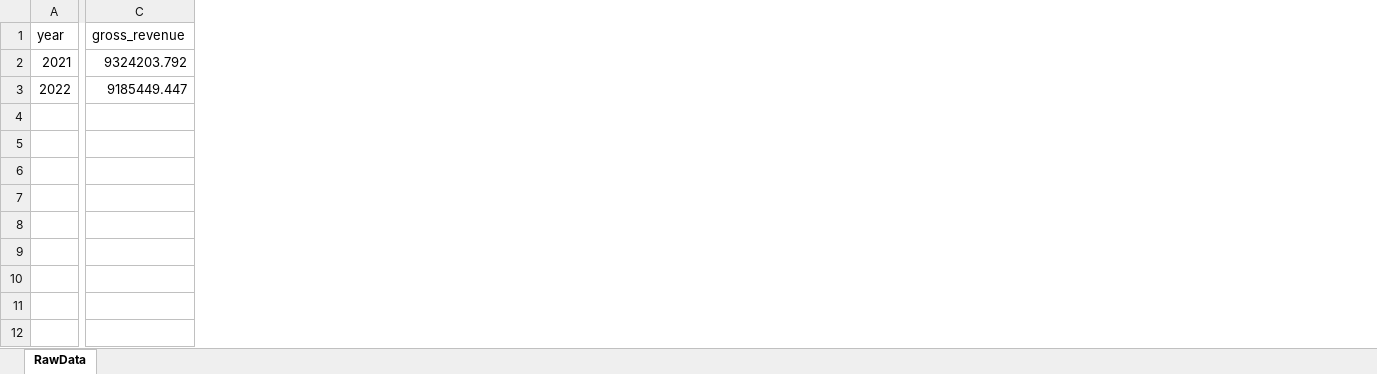
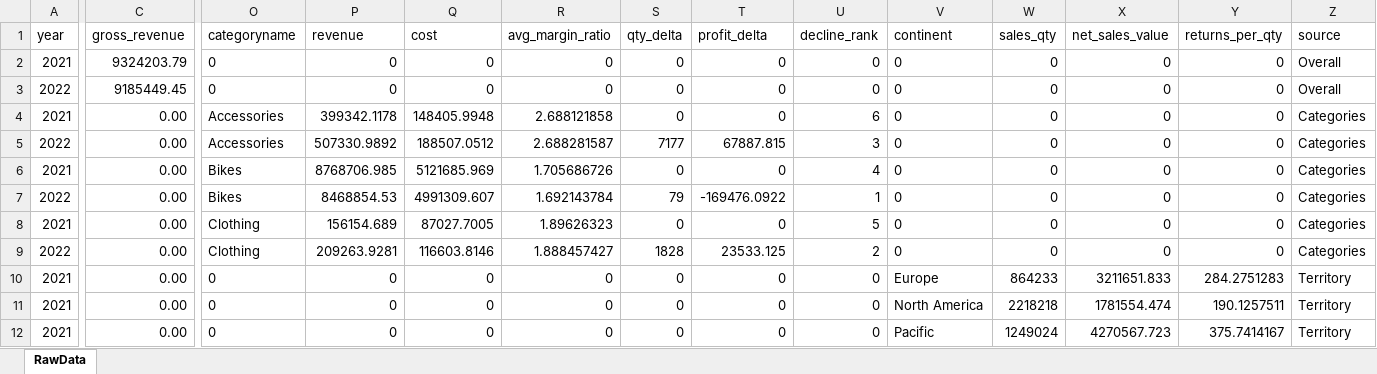
Before and after one commit to hidayah24/data-analyst-portfolio, an Excel workbook: Project-5-AdventureWorks-Sales-Performance-Analysis/excel/01_eda/01_decline_profit.xlsx, sheet RawData, drawn as a sheet; only a part is shown, gaps mark what is left out; values as stored, in another font and other column widths than the file's, no borders; removed rows and columns are numbered as before the commit, all else as after; rows hold the shown columns only; the diff covers the shown part only; the diff names each change by its address in the sheet, - before the commit and + after, or states it on an @@ line.

Commit message:
Append Data in Excel

```diff
--- a/Project-5-AdventureWorks-Sales-Performance-Analysis/excel/01_eda/01_decline_profit.xlsx (sheet RawData)
+++ b/Project-5-AdventureWorks-Sales-Performance-Analysis/excel/01_eda/01_decline_profit.xlsx (sheet RawData)
+column O (categoryname), rows 3-12: 0 | Accessories | Accessories | Bikes | Bikes | Clothing | Clothing | 0 | 0 | 0
+column P (revenue), rows 3-12: 0 | 399342.1178 | 507330.9892 | 8768706.985 | 8468854.53 | 156154.689 | 209263.9281 | 0 | 0 | 0
+column Q (cost), rows 3-12: 0 | 148405.9948 | 188507.0512 | 5121685.969 | 4991309.607 | 87027.7005 | 116603.8146 | 0 | 0 | 0
+column R (avg_margin_ratio), rows 3-12: 0 | 2.688121858 | 2.688281587 | 1.705686726 | 1.692143784 | 1.89626323 | 1.888457427 | 0 | 0 | 0
+column S (qty_delta), rows 3-12: 0 | 0 | 7177 | 0 | 79 | 0 | 1828 | 0 | 0 | 0
+column T (profit_delta), rows 3-12: 0 | 0 | 67887.815 | 0 | -169476.0922 | 0 | 23533.125 | 0 | 0 | 0
+column U (decline_rank), rows 3-12: 0 | 6 | 3 | 4 | 1 | 5 | 2 | 0 | 0 | 0
+column V (continent), rows 3-12: 0 | 0 | 0 | 0 | 0 | 0 | 0 | Europe | North America | Pacific
+column W (sales_qty), rows 3-12: 0 | 0 | 0 | 0 | 0 | 0 | 0 | 864233 | 2218218 | 1249024
+column X (net_sales_value), rows 3-12: 0 | 0 | 0 | 0 | 0 | 0 | 0 | 3211651.833 | 1781554.474 | 4270567.723
+column Y (returns_per_qty), rows 3-12: 0 | 0 | 0 | 0 | 0 | 0 | 0 | 284.2751283 | 190.1257511 | 375.7414167
+column Z (source), rows 3-12: Overall | Categories | Categories | Categories | Categories | Categories | Categories | Territory | Territory | Territory
-row 2: 2021 | 9324203.792
+row 2: 2021 | 9324203.79 | 0 | 0 | 0 | 0 | 0 | 0 | 0 | 0 | 0 | 0 | 0 | Overall
-C3 (gross_revenue): 9185449.447
+C3 (gross_revenue): 9185449.45
-row 4: (empty)
+row 4: 2021 | 0.00 | Accessories | 399342.1178 | 148405.9948 | 2.688121858 | 0 | 0 | 6 | 0 | 0 | 0 | 0 | Categories
-row 5: (empty)
+row 5: 2022 | 0.00 | Accessories | 507330.9892 | 188507.0512 | 2.688281587 | 7177 | 67887.815 | 3 | 0 | 0 | 0 | 0 | Categories
-row 6: (empty)
+row 6: 2021 | 0.00 | Bikes | 8768706.985 | 5121685.969 | 1.705686726 | 0 | 0 | 4 | 0 | 0 | 0 | 0 | Categories
-row 7: (empty)
+row 7: 2022 | 0.00 | Bikes | 8468854.53 | 4991309.607 | 1.692143784 | 79 | -169476.0922 | 1 | 0 | 0 | 0 | 0 | Categories
-row 8: (empty)
+row 8: 2021 | 0.00 | Clothing | 156154.689 | 87027.7005 | 1.89626323 | 0 | 0 | 5 | 0 | 0 | 0 | 0 | Categories
-row 9: (empty)
+row 9: 2022 | 0.00 | Clothing | 209263.9281 | 116603.8146 | 1.888457427 | 1828 | 23533.125 | 2 | 0 | 0 | 0 | 0 | Categories
-row 10: (empty)
+row 10: 2021 | 0.00 | 0 | 0 | 0 | 0 | 0 | 0 | 0 | Europe | 864233 | 3211651.833 | 284.2751283 | Territory
-row 11: (empty)
+row 11: 2021 | 0.00 | 0 | 0 | 0 | 0 | 0 | 0 | 0 | North America | 2218218 | 1781554.474 | 190.1257511 | Territory
-row 12: (empty)
+row 12: 2021 | 0.00 | 0 | 0 | 0 | 0 | 0 | 0 | 0 | Pacific | 1249024 | 4270567.723 | 375.7414167 | Territory
```
Also changed, not shown: 41 removed rows and 86 edited cells elsewhere in this sheet, 2 other files.
